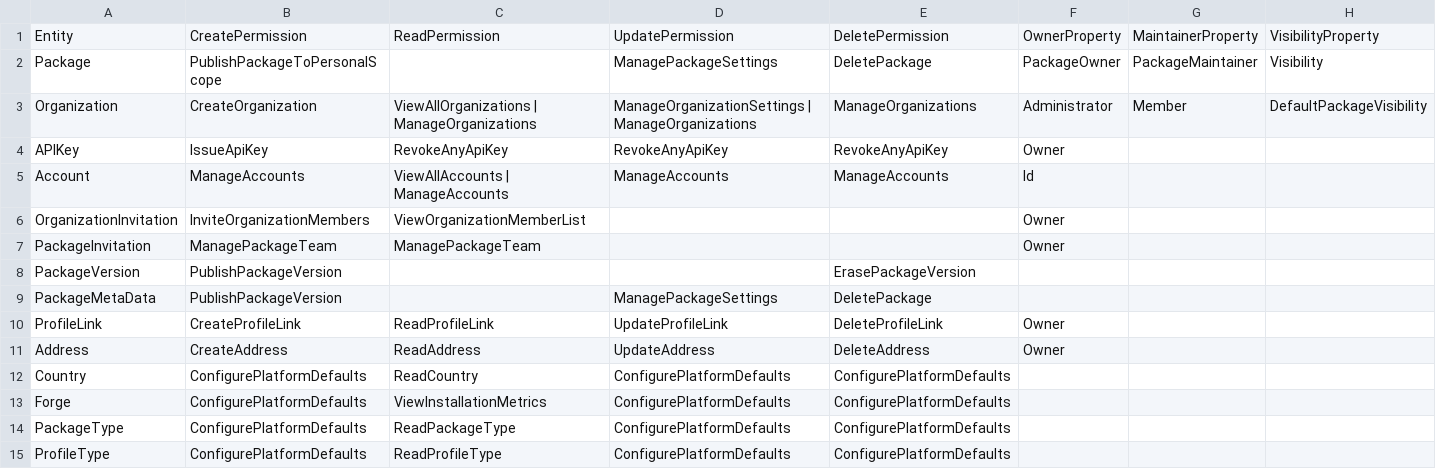
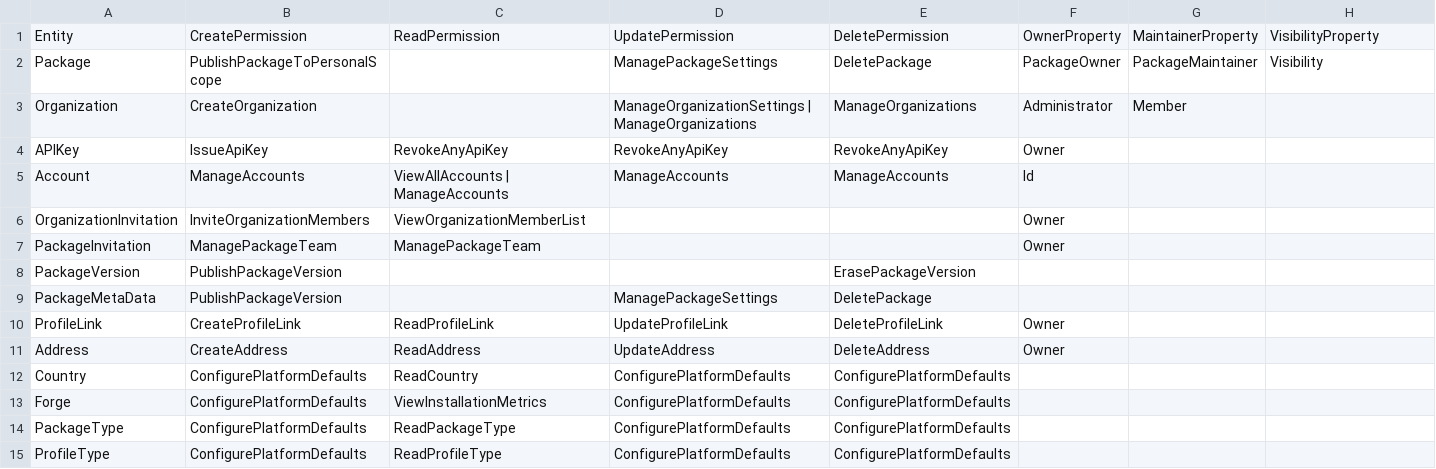
Before and after one commit to mycelium-cmbse/mycelium-forge, a CSV file: Mycelium.Forge.Generator/Resources/forge-entity-permissions.csv, drawn as a sheet.

Commit message:
fixed permission services security fallback value and sonarqube issues

```diff
--- a/Mycelium.Forge.Generator/Resources/forge-entity-permissions.csv
+++ b/Mycelium.Forge.Generator/Resources/forge-entity-permissions.csv
@@ -2,3 +2,3 @@
 Package,PublishPackageToPersonalScope,,ManagePackageSettings,DeletePackage,PackageOwner,PackageMaintainer,Visibility
-Organization,CreateOrganization,ViewAllOrganizations | ManageOrganizations,ManageOrganizationSettings | ManageOrganizations,ManageOrganizations,Administrator,Member,DefaultPackageVisibility
+Organization,CreateOrganization,,ManageOrganizationSettings | ManageOrganizations,ManageOrganizations,Administrator,Member,
 APIKey,IssueApiKey,RevokeAnyApiKey,RevokeAnyApiKey,RevokeAnyApiKey,Owner,,
```
Also changed, not shown: 32 other files.
